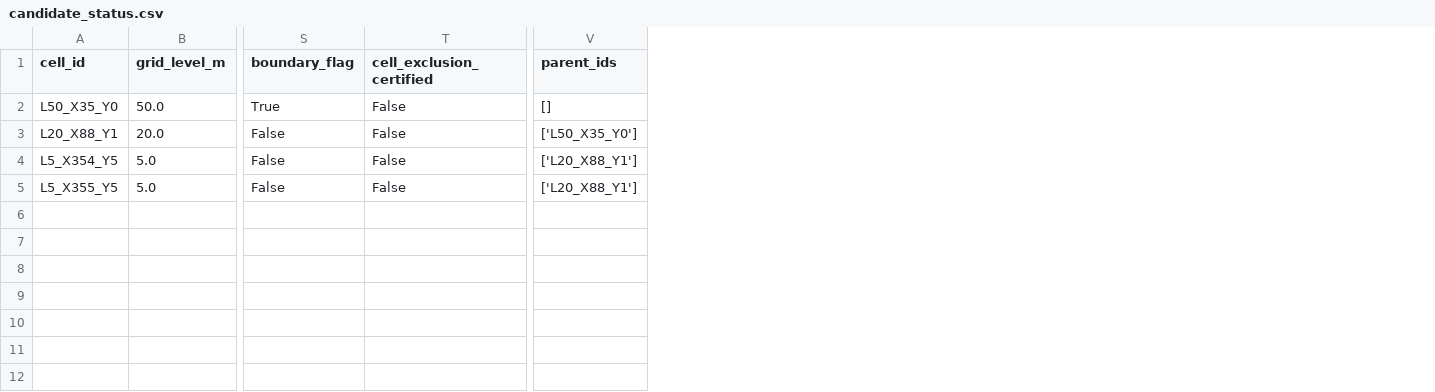
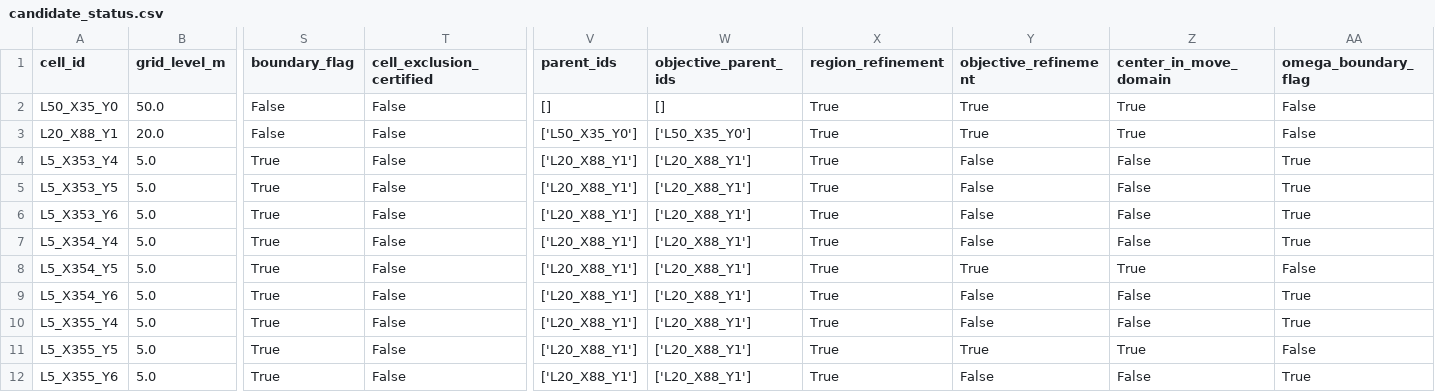
Before and after one commit to mairq0429/cumcm-2026-B, a CSV file: 03_results/q2/m5_dev/candidate_status.csv, drawn as a sheet; only a part is shown, gaps mark what is left out; addresses are those after the commit; rows hold the shown columns only; the diff names each change by its address in the sheet, - before the commit and + after, or states it on an @@ line.

Commit message:
Separate Q2 Fstrict mapping from objective refinement

```diff
--- a/03_results/q2/m5_dev/candidate_status.csv
+++ b/03_results/q2/m5_dev/candidate_status.csv
+column W (objective_parent_ids), rows 2-3: [] | ['L50_X35_Y0']; row 8: ['L20_X88_Y1']; row 11: ['L20_X88_Y1']
+column X (region_refinement), rows 2-3: True | True; row 8: True; row 11: True
+column Y (objective_refinement), rows 2-3: True | True; row 8: True; row 11: True
+column Z (center_in_move_domain), rows 2-3: True | True; row 8: True; row 11: True
+column AA (omega_boundary_flag), rows 2-3: False | False; row 8: False; row 11: False
-S2 (boundary_flag): True
+S2 (boundary_flag): False
+row 4: L5_X353_Y4 | 5.0 | True | False | ['L20_X88_Y1'] | ['L20_X88_Y1'] | True | False | False | True
+row 5: L5_X353_Y5 | 5.0 | True | False | ['L20_X88_Y1'] | ['L20_X88_Y1'] | True | False | False | True
+row 6: L5_X353_Y6 | 5.0 | True | False | ['L20_X88_Y1'] | ['L20_X88_Y1'] | True | False | False | True
+row 7: L5_X354_Y4 | 5.0 | True | False | ['L20_X88_Y1'] | ['L20_X88_Y1'] | True | False | False | True
-S8 (boundary_flag): False
+S8 (boundary_flag): True
+row 9: L5_X354_Y6 | 5.0 | True | False | ['L20_X88_Y1'] | ['L20_X88_Y1'] | True | False | False | True
+row 10: L5_X355_Y4 | 5.0 | True | False | ['L20_X88_Y1'] | ['L20_X88_Y1'] | True | False | False | True
-S11 (boundary_flag): False
+S11 (boundary_flag): True
+row 12: L5_X355_Y6 | 5.0 | True | False | ['L20_X88_Y1'] | ['L20_X88_Y1'] | True | False | False | True
```
Also changed, not shown: 03_results/q2/m5_dev/strict_candidates.csv, 7 other files.
